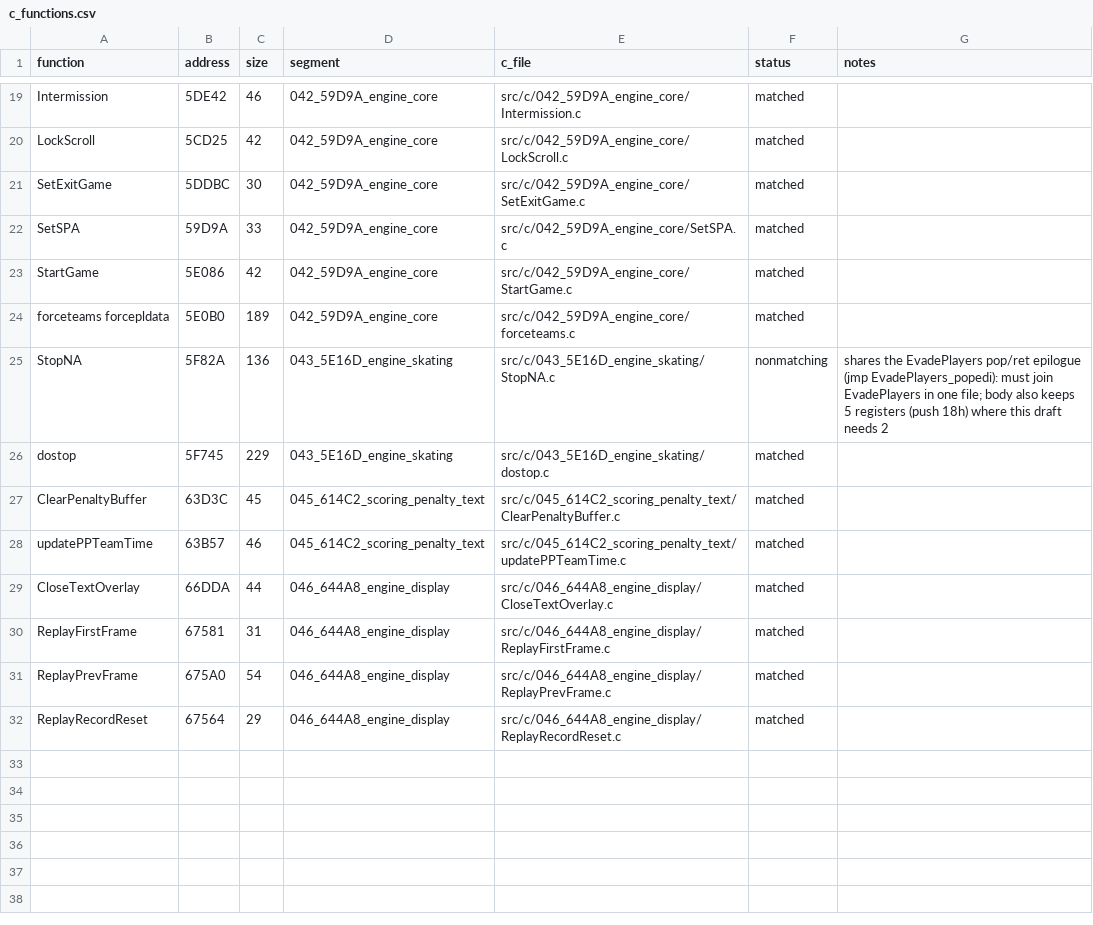
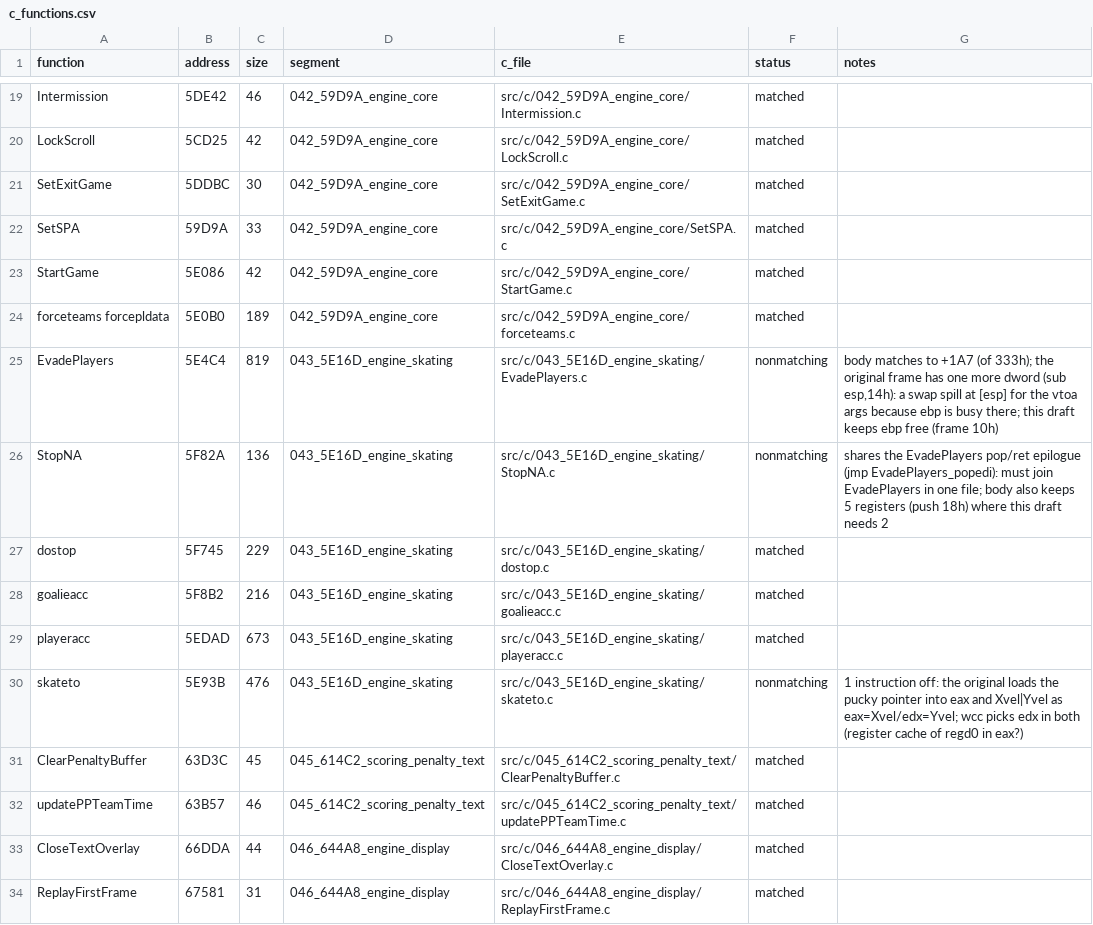
Before and after one commit to abdulahmad/NHL95PC, a CSV file: tools/c_functions.csv, drawn as a sheet; only a part is shown, gaps mark what is left out; the shorter side is filled out with more unchanged rows.

Commit message:
C: playeracc and goalieacc matched; skateto and EvadePlayers drafts
playeracc (673 B) and goalieacc (216 B) in src/c/043_5E16D_engine_skating, spliced under CBUILD.
skateto (1 register choice off) and EvadePlayers (frame one dword short) are nonmatching drafts, not spliced.
Headers: regd0-regd4 as a Reg68 union (.w/.l/.ul) in vars.h; puckx/pucky/puckc pointers; SPAgready,
SPAgskate, ASSgoalietopuck, TEMP2_DIR/TEMP2_TICKS; HIBYTE/ABS in types.h; randomd0, vtoa and skating prototypes.
structs.inc: puckdist (4Eh, w) and puckdir (52h, b), the vecdist/vtoa of the puck that updateplayers stores
(equates only; struct_fieldmap.csv rows added).

```diff
--- a/tools/c_functions.csv
+++ b/tools/c_functions.csv
@@ -24,4 +24,8 @@ StartGame,5E086,42,042_59D9A_engine_core,src/c/042_59D9A_engine_core/StartGame.c
 forceteams forcepldata,5E0B0,189,042_59D9A_engine_core,src/c/042_59D9A_engine_core/forceteams.c,matched,
+EvadePlayers,5E4C4,819,043_5E16D_engine_skating,src/c/043_5E16D_engine_skating/EvadePlayers.c,nonmatching,"body matches to +1A7 (of 333h); the original frame has one more dword (sub esp,14h): a swap spill at [esp] for the vtoa args because ebp is busy there; this draft keeps ebp free (frame 10h)"
 StopNA,5F82A,136,043_5E16D_engine_skating,src/c/043_5E16D_engine_skating/StopNA.c,nonmatching,shares the EvadePlayers pop/ret epilogue (jmp EvadePlayers_popedi): must join EvadePlayers in one file; body also keeps 5 registers (push 18h) where this draft needs 2
 dostop,5F745,229,043_5E16D_engine_skating,src/c/043_5E16D_engine_skating/dostop.c,matched,
+goalieacc,5F8B2,216,043_5E16D_engine_skating,src/c/043_5E16D_engine_skating/goalieacc.c,matched,
+playeracc,5EDAD,673,043_5E16D_engine_skating,src/c/043_5E16D_engine_skating/playeracc.c,matched,
+skateto,5E93B,476,043_5E16D_engine_skating,src/c/043_5E16D_engine_skating/skateto.c,nonmatching,1 instruction off: the original loads the pucky pointer into eax and Xvel|Yvel as eax=Xvel/edx=Yvel; wcc picks edx in both (register cache of regd0 in eax?)
 ClearPenaltyBuffer,63D3C,45,045_614C2_scoring_penalty_text,src/c/045_614C2_scoring_penalty_text/ClearPenaltyBuffer.c,matched,
```
Also changed, not shown: tools/struct_fieldmap.csv, 15 other files.
